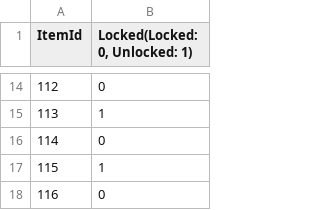
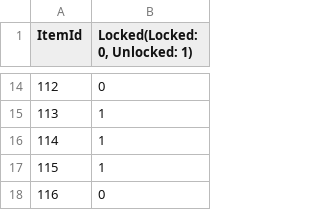
Before and after one commit to MinWooPark98/SFML_TeamProject, a CSV file: WizardOfLegend/WizardOfLegend-bin/tables/ItemLocked.csv, drawn as a sheet; only a part is shown, gaps mark what is left out.

```diff
--- a/WizardOfLegend/WizardOfLegend-bin/tables/ItemLocked.csv
+++ b/WizardOfLegend/WizardOfLegend-bin/tables/ItemLocked.csv
@@ -15,3 +15,3 @@ ItemId,"Locked(Locked: 0, Unlocked: 1)"
 113,1
-114,0
+114,1
 115,1
```
Also changed, not shown: 14 other files.
